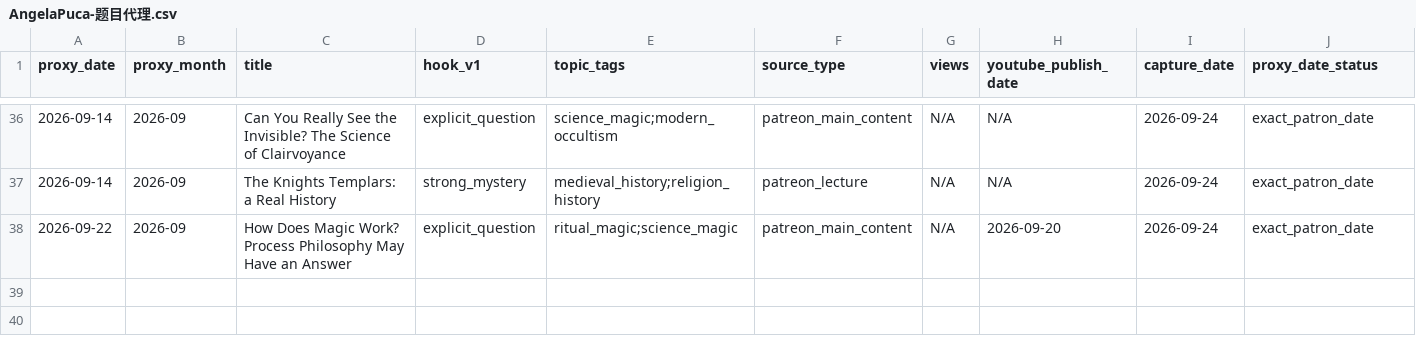
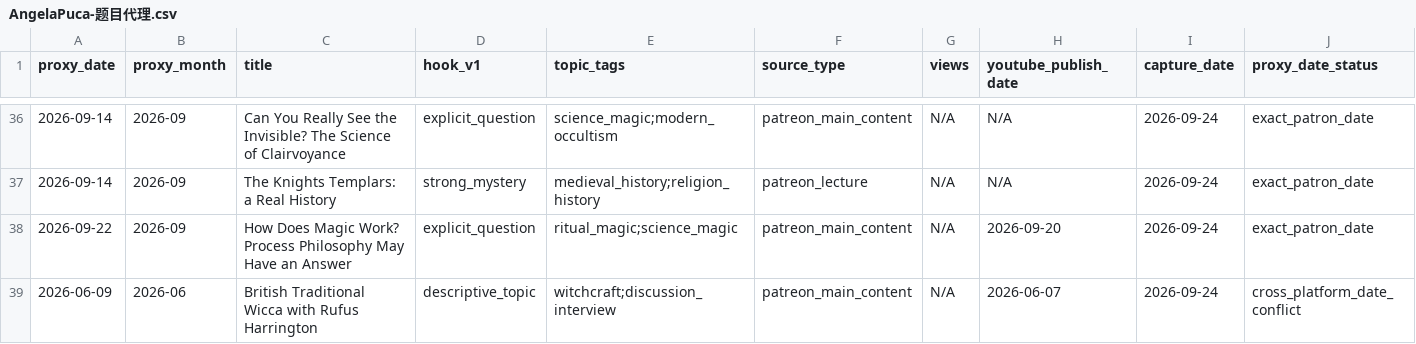
Before and after one commit to suxiaoyuan443-boop/suen-system, a CSV file: 08-动态运行/对标数据/AngelaPuca-题目代理.csv, drawn as a sheet; only a part is shown, gaps mark what is left out; rows hold the shown columns only; the diff names each change by its address in the sheet, - before the commit and + after, or states it on an @@ line.

Commit message:
benchmark data: add missing British Traditional Wicca proxy row

```diff
--- a/08-动态运行/对标数据/AngelaPuca-题目代理.csv
+++ b/08-动态运行/对标数据/AngelaPuca-题目代理.csv
+row 39: 2026-06-09 | 2026-06 | British Traditional Wicca with Rufus Harrington | descriptive_topic | witchcraft;discussion_interview | patreon_main_content | N/A | 2026-06-07 | 2026-09-24 | cross_platform_date_conflict
```
